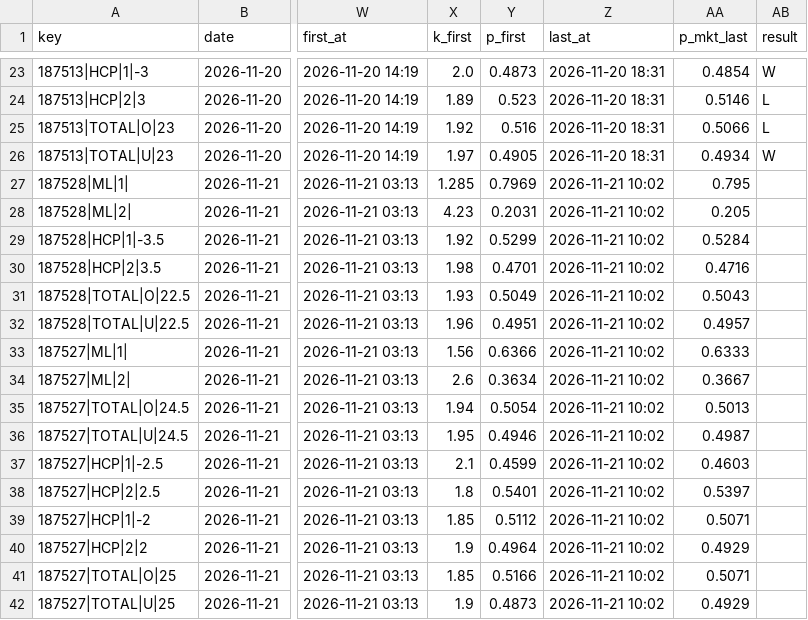
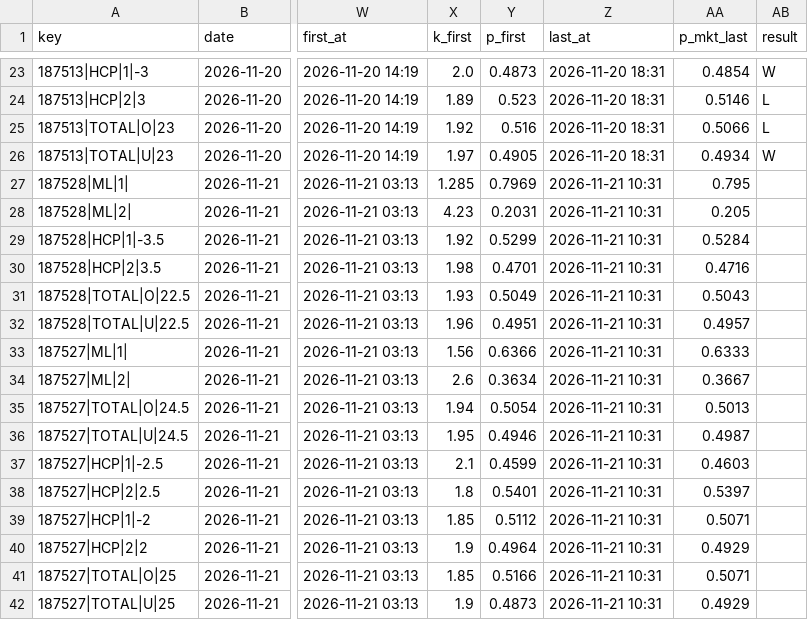
Before and after one commit to vassoffat-cell/tennisbot, a CSV file: data/shadow/tennis_2026-11.csv, drawn as a sheet; only a part is shown, gaps mark what is left out; the diff names each change by its address in the sheet, - before the commit and + after, or states it on an @@ line.

Commit message:
Data update 2026-11-21

```diff
--- a/data/shadow/tennis_2026-11.csv
+++ b/data/shadow/tennis_2026-11.csv
-Z27:Z42 (last_at): 2026-11-21 10:02
+Z27:Z42 (last_at): 2026-11-21 10:31
```
Also changed, not shown: hockey/data/shadow/hockey_2026-11.csv, 5 other files.
